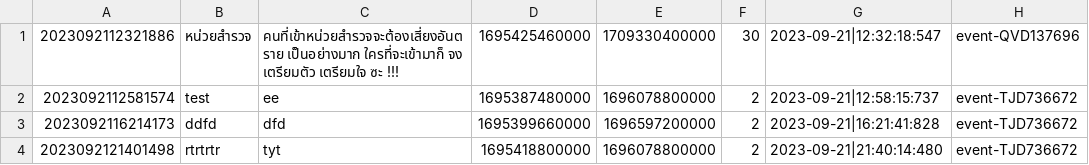
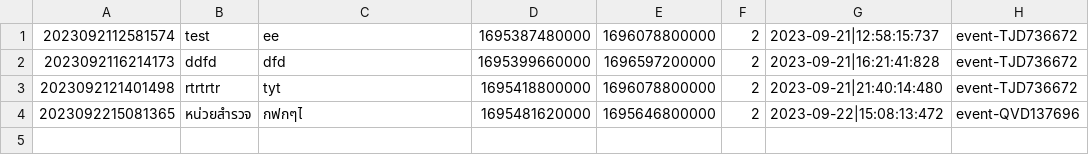
Before and after one commit to Homiez09/plasom-reunion, a CSV file: data/team-list.csv, drawn as a sheet; removed rows and columns are numbered as before the commit, all else as after; the diff names each change by its address in the sheet, - before the commit and + after, or states it on an @@ line.

```diff
--- a/data/team-list.csv
+++ b/data/team-list.csv
-row 1: 2023092112321886 | หน่วยสำรวจ | คนที่เข้าหน่วยสำรวจจะต้องเสี่ยงอันตราย เป็นอย่างมาก ใครที่จะเข้ามาก็ จง เตรียมตัว เตรียมใจ ซะ !!! | 1695425460000 | 1709330400000 | 30 | 2023-09-21|12:32:18:547 | event-QVD137696
+row 4: 2023092215081365 | หน่วยสำรวจ | กฟกๆไ | 1695481620000 | 1695646800000 | 2 | 2023-09-22|15:08:13:472 | event-QVD137696
```
Also changed, not shown: data/user-list.csv, 5 other files.
